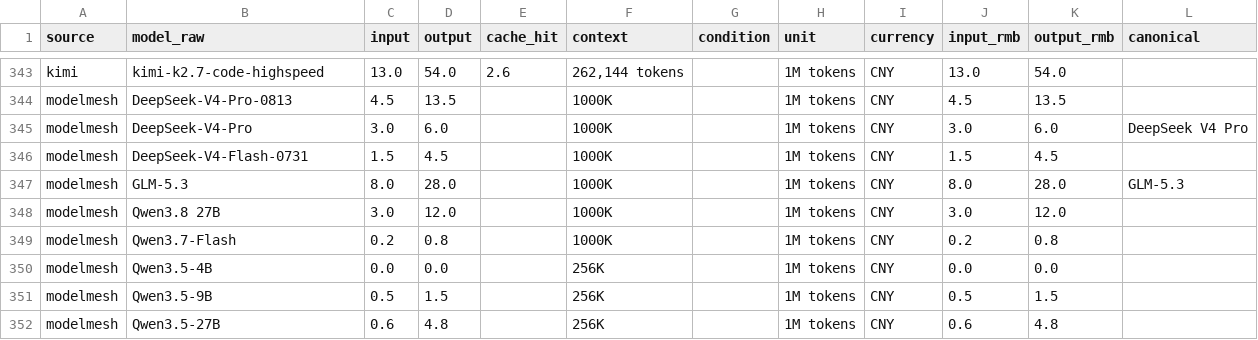
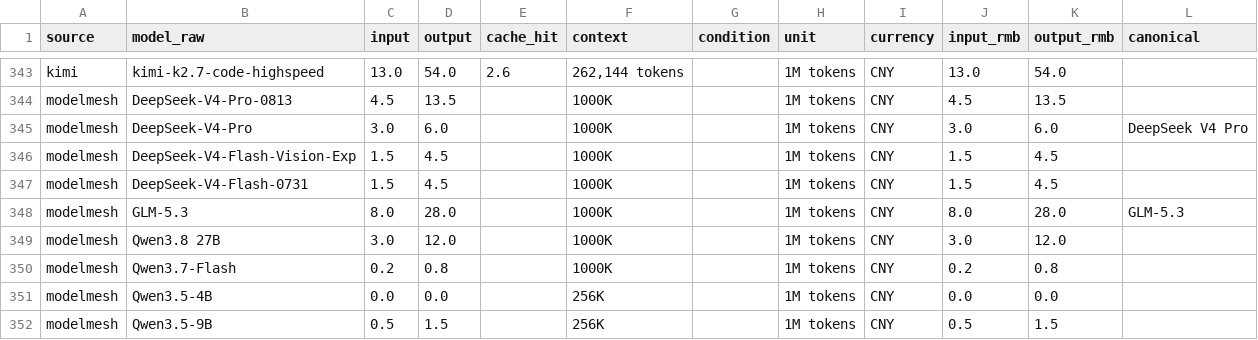
Before and after one commit to lzc0403/token-pricing-scraper, a CSV file: data/prices.csv, drawn as a sheet; only a part is shown, gaps mark what is left out; the shorter side is filled out with more unchanged rows; the diff names each change by its address in the sheet, - before the commit and + after, or states it on an @@ line.

```diff
--- a/data/prices.csv
+++ b/data/prices.csv
+row 346: modelmesh | DeepSeek-V4-Flash-Vision-Exp | 1.5 | 4.5 |  | 1000K |  | 1M tokens | CNY | 1.5 | 4.5
```
Also changed, not shown: 11 other files.
